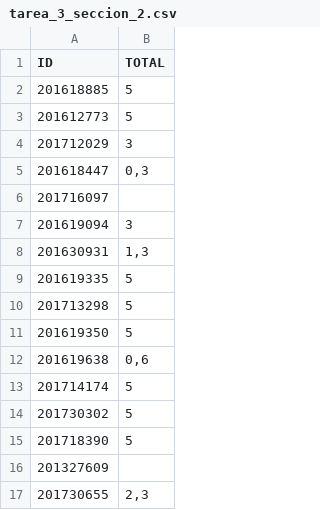
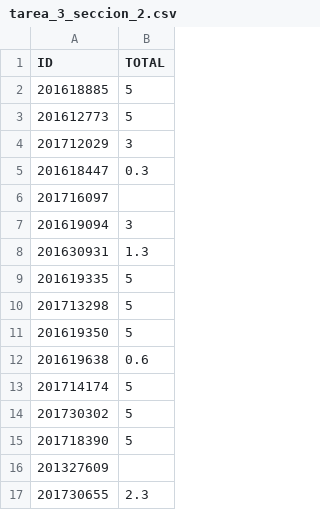
Before and after one commit to ComputoCienciasUniandes/HerramientasComputacionales, a CSV file: Grades/2018-10/tarea_3_seccion_2.csv, drawn as a sheet.

```diff
--- a/Grades/2018-10/tarea_3_seccion_2.csv
+++ b/Grades/2018-10/tarea_3_seccion_2.csv
@@ -4,6 +4,6 @@ ID,TOTAL
 201712029,3
-201618447,"0,3"
+201618447,0.3
 201716097,
 201619094,3
-201630931,"1,3"
+201630931,1.3
 201619335,5
@@ -11,3 +11,3 @@ ID,TOTAL
 201619350,5
-201619638,"0,6"
+201619638,0.6
 201714174,5
@@ -16,2 +16,2 @@ ID,TOTAL
 201327609,
-201730655,"2,3"
+201730655,2.3
```
Also changed, not shown: Grades/2018-10/tarea_4_seccion_2.csv, Grades/2018-10/tarea_8_seccion_2.csv, 3 other files.
